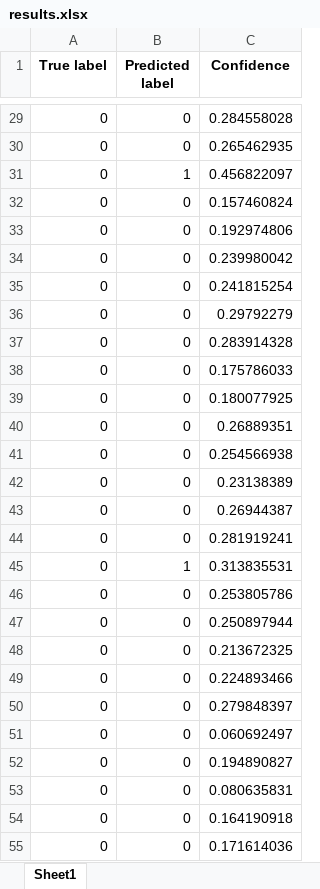
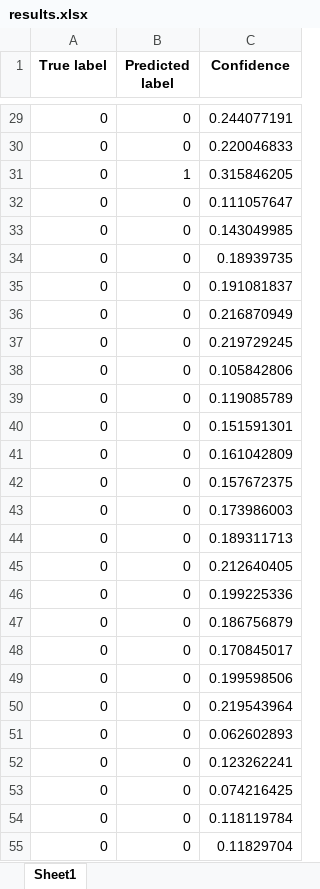
Before and after one commit to Lesliemrt/Predictions-SAH, an Excel workbook: results/results.xlsx, sheet Sheet1, drawn as a sheet; only a part is shown, gaps mark what is left out; values as stored, in another font and other column widths than the file's, no borders; the diff covers the shown part only; the diff names each change by its address in the sheet, - before the commit and + after, or states it on an @@ line.

```diff
--- a/results/results.xlsx (sheet Sheet1)
+++ b/results/results.xlsx (sheet Sheet1)
-C29 (Confidence): 0.284558028
+C29 (Confidence): 0.244077191
-C30 (Confidence): 0.265462935
+C30 (Confidence): 0.220046833
-C31 (Confidence): 0.456822097
+C31 (Confidence): 0.315846205
-C32 (Confidence): 0.157460824
+C32 (Confidence): 0.111057647
-C33 (Confidence): 0.192974806
+C33 (Confidence): 0.143049985
-C34 (Confidence): 0.239980042
+C34 (Confidence): 0.18939735
-C35 (Confidence): 0.241815254
+C35 (Confidence): 0.191081837
-C36 (Confidence): 0.29792279
+C36 (Confidence): 0.216870949
-C37 (Confidence): 0.283914328
+C37 (Confidence): 0.219729245
-C38 (Confidence): 0.175786033
+C38 (Confidence): 0.105842806
-C39 (Confidence): 0.180077925
+C39 (Confidence): 0.119085789
-C40 (Confidence): 0.26889351
+C40 (Confidence): 0.151591301
-C41 (Confidence): 0.254566938
+C41 (Confidence): 0.161042809
-C42 (Confidence): 0.23138389
+C42 (Confidence): 0.157672375
-C43 (Confidence): 0.26944387
+C43 (Confidence): 0.173986003
-C44 (Confidence): 0.281919241
+C44 (Confidence): 0.189311713
-B45 (Predicted label): 1
+B45 (Predicted label): 0
-C45 (Confidence): 0.313835531
+C45 (Confidence): 0.212640405
-C46 (Confidence): 0.253805786
+C46 (Confidence): 0.199225336
-C47 (Confidence): 0.250897944
+C47 (Confidence): 0.186756879
-C48 (Confidence): 0.213672325
+C48 (Confidence): 0.170845017
-C49 (Confidence): 0.224893466
+C49 (Confidence): 0.199598506
-C50 (Confidence): 0.279848397
+C50 (Confidence): 0.219543964
-C51 (Confidence): 0.060692497
+C51 (Confidence): 0.062602893
-C52 (Confidence): 0.194890827
+C52 (Confidence): 0.123262241
-C53 (Confidence): 0.080635831
+C53 (Confidence): 0.074216425
-C54 (Confidence): 0.164190918
+C54 (Confidence): 0.118119784
-C55 (Confidence): 0.171614036
+C55 (Confidence): 0.11829704
```
Also changed, not shown: 136 edited cells elsewhere in this sheet, 22 other files.
